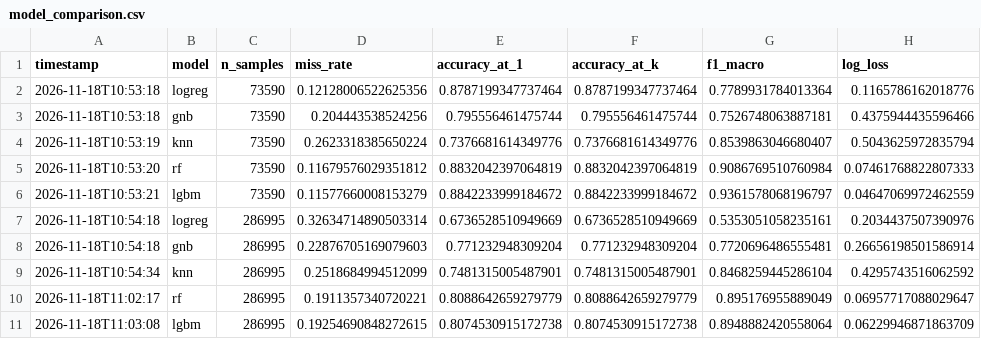
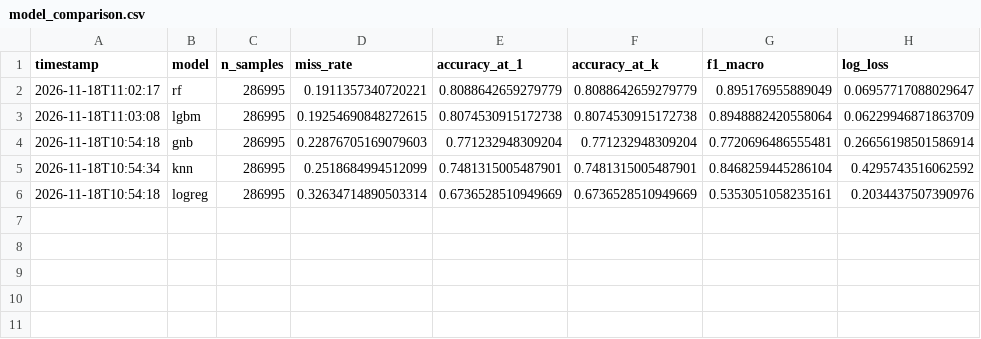
Before and after one commit to RockingThej/ML_Hackathon, a CSV file: results/model_comparison.csv, drawn as a sheet.

Commit message:
fix(results): remove smoke-test duplicate rows and auto-deduplicate comparison csv

```diff
--- a/results/model_comparison.csv
+++ b/results/model_comparison.csv
@@ -1,11 +1,6 @@
 timestamp,model,n_samples,miss_rate,accuracy_at_1,accuracy_at_k,f1_macro,log_loss
-2026-11-18T10:53:18,logreg,73590,0.12128006522625356,0.8787199347737464,0.8787199347737464,0.7789931784013364,0.1165786162018776
-2026-11-18T10:53:18,gnb,73590,0.204443538524256,0.795556461475744,0.795556461475744,0.7526748063887181,0.4375944435596466
-2026-11-18T10:53:19,knn,73590,0.2623318385650224,0.7376681614349776,0.7376681614349776,0.8539863046680407,0.5043625972835794
-2026-11-18T10:53:20,rf,73590,0.11679576029351812,0.8832042397064819,0.8832042397064819,0.9086769510760984,0.07461768822807333
-2026-11-18T10:53:21,lgbm,73590,0.11577660008153279,0.8842233999184672,0.8842233999184672,0.9361578068196797,0.04647069972462559
-2026-11-18T10:54:18,logreg,286995,0.32634714890503314,0.6736528510949669,0.6736528510949669,0.5353051058235161,0.2034437507390976
+2026-11-18T11:02:17,rf,286995,0.1911357340720221,0.8088642659279779,0.8088642659279779,0.895176955889049,0.06957717088029647
+2026-11-18T11:03:08,lgbm,286995,0.19254690848272615,0.8074530915172738,0.8074530915172738,0.8948882420558064,0.06229946871863709
 2026-11-18T10:54:18,gnb,286995,0.22876705169079603,0.771232948309204,0.771232948309204,0.7720696486555481,0.26656198501586914
 2026-11-18T10:54:34,knn,286995,0.2518684994512099,0.7481315005487901,0.7481315005487901,0.8468259445286104,0.4295743516062592
-2026-11-18T11:02:17,rf,286995,0.1911357340720221,0.8088642659279779,0.8088642659279779,0.895176955889049,0.06957717088029647
-2026-11-18T11:03:08,lgbm,286995,0.19254690848272615,0.8074530915172738,0.8074530915172738,0.8948882420558064,0.06229946871863709
+2026-11-18T10:54:18,logreg,286995,0.32634714890503314,0.6736528510949669,0.6736528510949669,0.5353051058235161,0.2034437507390976
```
Also changed, not shown: 1 other file.
